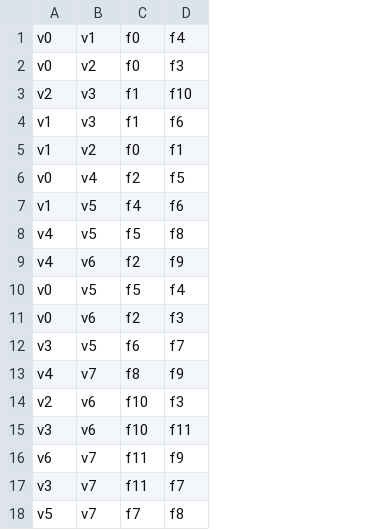
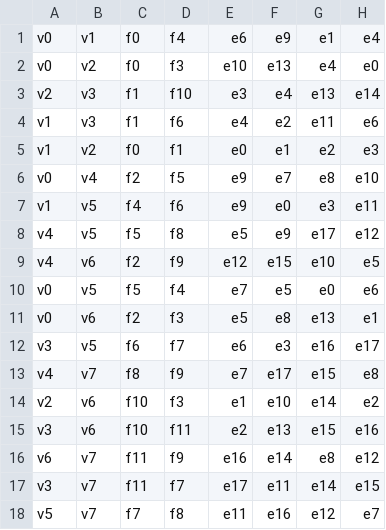
Before and after one commit to ahborba/cg, a CSV file: winged-edge/malhas/cubo/edge.csv, drawn as a sheet; the diff names each change by its address in the sheet, - before the commit and + after, or states it on an @@ line.

```diff
--- a/winged-edge/malhas/cubo/edge.csv
+++ b/winged-edge/malhas/cubo/edge.csv
+column E, rows 1-18: e6 | e10 | e3 | e4 | e0 | e9 | e9 | e5 | e12 | e7 | e5 | e6 | e7 | e1 | e2 | e16 | e17 | e11
+column F, rows 1-18: e9 | e13 | e4 | e2 | e1 | e7 | e0 | e9 | e15 | e5 | e8 | e3 | e17 | e10 | e13 | e14 | e11 | e16
+column G, rows 1-18: e1 | e4 | e13 | e11 | e2 | e8 | e3 | e17 | e10 | e0 | e13 | e16 | e15 | e14 | e15 | e8 | e14 | e12
+column H, rows 1-18: e4 | e0 | e14 | e6 | e3 | e10 | e11 | e12 | e5 | e6 | e1 | e17 | e8 | e2 | e16 | e12 | e15 | e7
```
Also changed, not shown: 2 other files.
